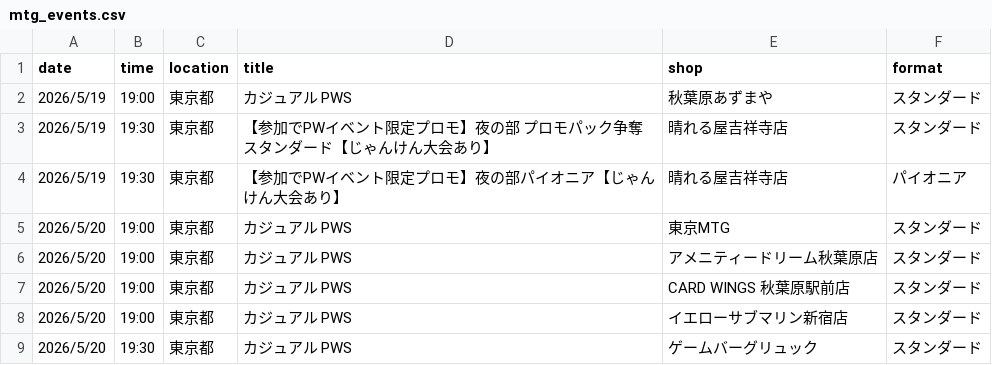
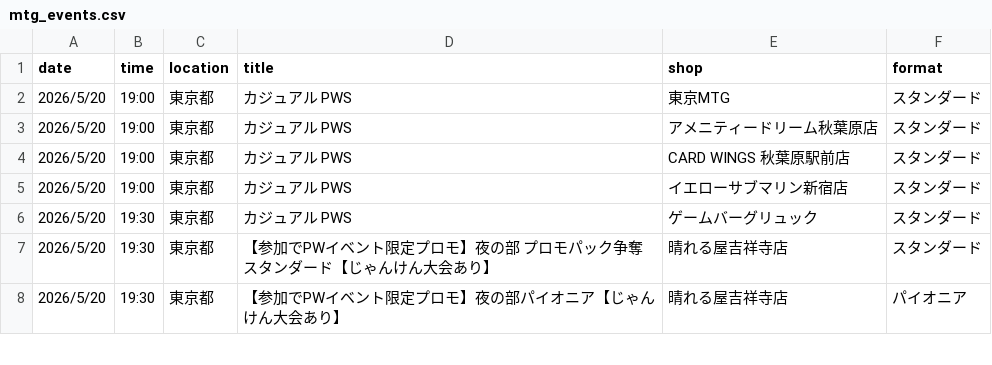
Before and after one commit to wakame1367/mtg_official_event_scraper, a CSV file: mtg_events.csv, drawn as a sheet; only a part is shown; the shorter side is filled out with more unchanged rows; the diff names each change by its address in the sheet, - before the commit and + after, or states it on an @@ line.

Commit message:
docs: Auto-update MTG events calendar [skip ci] 9ed999b9b4177d3915394fd37ac54a7e7030161e

```diff
--- a/mtg_events.csv
+++ b/mtg_events.csv
-row 2: 2026/5/19 | 19:00 | 東京都 | カジュアル PWS | 秋葉原あずまや | スタンダード
-row 3: 2026/5/19 | 19:30 | 東京都 | 【参加でPWイベント限定プロモ】夜の部 プロモパック争奪スタンダード【じゃんけん大会あり】 | 晴れる屋吉祥寺店 | スタンダード
-row 4: 2026/5/19 | 19:30 | 東京都 | 【参加でPWイベント限定プロモ】夜の部パイオニア【じゃんけん大会あり】 | 晴れる屋吉祥寺店 | パイオニア
```
Also changed, not shown: mtg_events_latest.csv, 2 other files.
